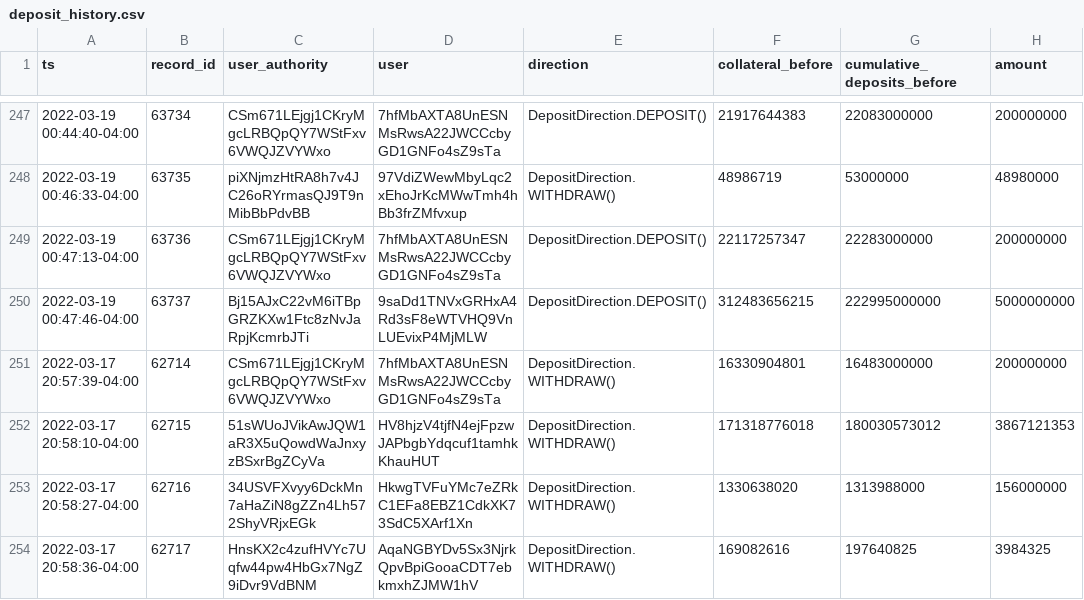
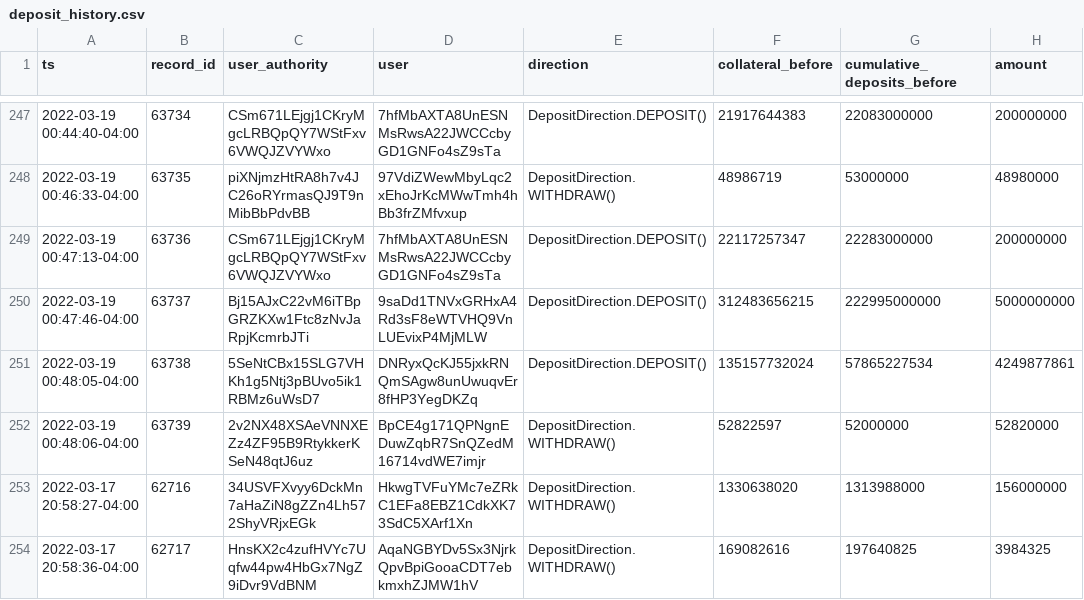
Before and after one commit to 0xbigz/drift-flat-data, a CSV file: data/deposit_history.csv, drawn as a sheet; only a part is shown, gaps mark what is left out; removed rows and columns are numbered as before the commit, all else as after; the diff names each change by its address in the sheet, - before the commit and + after, or states it on an @@ line.

```diff
--- a/data/deposit_history.csv
+++ b/data/deposit_history.csv
-row 251: 2022-03-17 20:57:39-04:00 | 62714 | CSm671LEjgj1CKryMgcLRBQpQY7WStFxv6VWQJZVYWxo | 7hfMbAXTA8UnESNMsRwsA22JWCCcbyGD1GNFo4sZ9sTa | DepositDirection.WITHDRAW() | 16330904801 | 16483000000 | 200000000
-row 252: 2022-03-17 20:58:10-04:00 | 62715 | 51sWUoJVikAwJQW1aR3X5uQowdWaJnxyzBSxrBgZCyVa | HV8hjzV4tjfN4ejFpzwJAPbgbYdqcuf1tamhkKhauHUT | DepositDirection.WITHDRAW() | 171318776018 | 180030573012 | 3867121353
+row 251: 2022-03-19 00:48:05-04:00 | 63738 | 5SeNtCBx15SLG7VHKh1g5Ntj3pBUvo5ik1RBMz6uWsD7 | DNRyxQcKJ55jxkRNQmSAgw8unUwuqvEr8fHP3YegDKZq | DepositDirection.DEPOSIT() | 135157732024 | 57865227534 | 4249877861
+row 252: 2022-03-19 00:48:06-04:00 | 63739 | 2v2NX48XSAeVNNXEZz4ZF95B9RtykkerKSeN48qtJ6uz | BpCE4g171QPNgnEDuwZqbR7SnQZedM16714vdWE7imjr | DepositDirection.WITHDRAW() | 52822597 | 52000000 | 52820000
```
Also changed, not shown: data/fundingPayment_history.csv, data/markets_state.csv, 4 other files.
